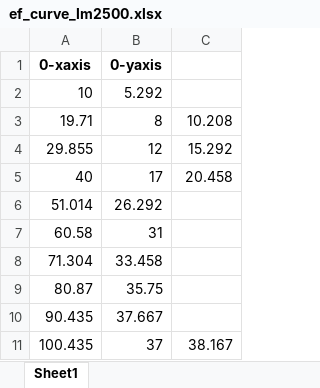
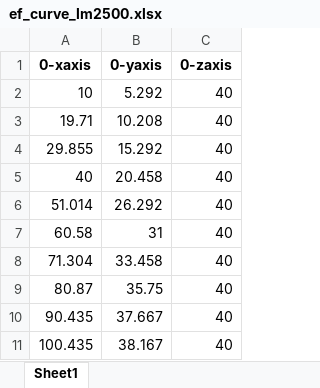
Before and after one commit to KHALIDSALMAN/LGridPy, an Excel workbook: input_data/ef_curve_lm2500.xlsx, sheet Sheet1, drawn as a sheet; values as stored, in another font and other column widths than the file's, no borders; charts and pictures not drawn; the diff names each change by its address in the sheet, - before the commit and + after, or states it on an @@ line.

```diff
--- a/input_data/ef_curve_lm2500.xlsx (sheet Sheet1)
+++ b/input_data/ef_curve_lm2500.xlsx (sheet Sheet1)
-C1: (empty)
+C1: 0-zaxis
-C2 (0-zaxis): (empty)
+C2 (0-zaxis): 40
-B3 (0-yaxis): 8
+B3 (0-yaxis): 10.208
-C3 (0-zaxis): 10.208
+C3 (0-zaxis): 40
-B4 (0-yaxis): 12
+B4 (0-yaxis): 15.292
-C4 (0-zaxis): 15.292
+C4 (0-zaxis): 40
-B5 (0-yaxis): 17
+B5 (0-yaxis): 20.458
-C5 (0-zaxis): 20.458
+C5 (0-zaxis): 40
-C6:C10 (0-zaxis): (empty)
+C6:C10 (0-zaxis): 40
-B11 (0-yaxis): 37
+B11 (0-yaxis): 38.167
-C11 (0-zaxis): 38.167
+C11 (0-zaxis): 40
```
Also changed, not shown: charts or pictures, input_data/15MW_power_curve.xlsx, input_data/Elisabetta load P.U.xlsx, 18 other files.
